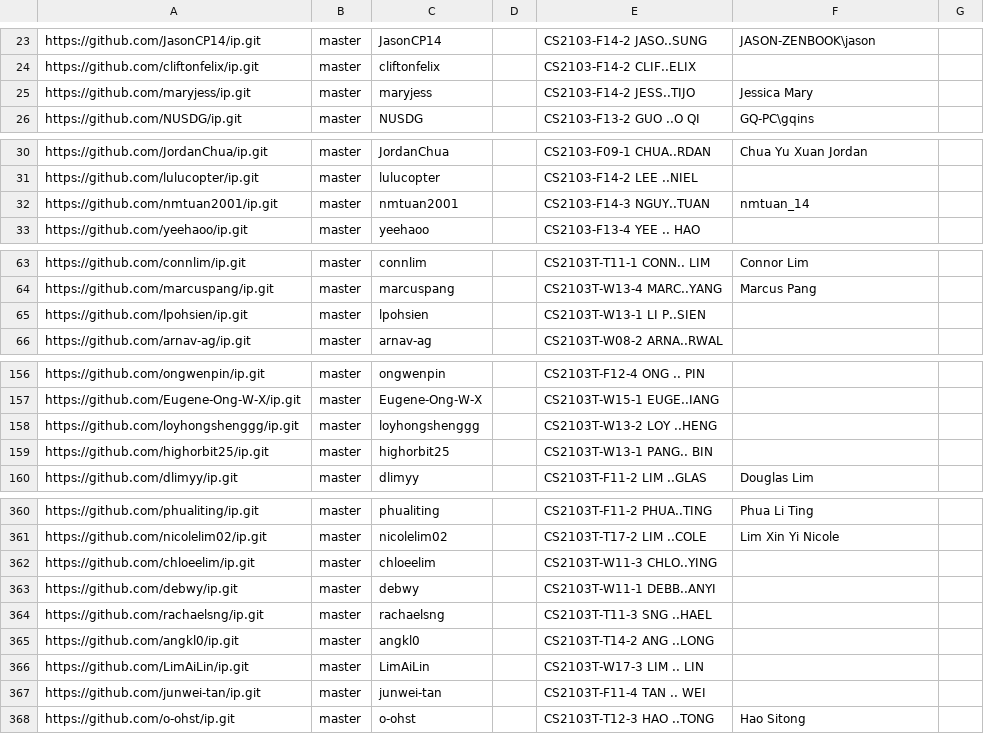
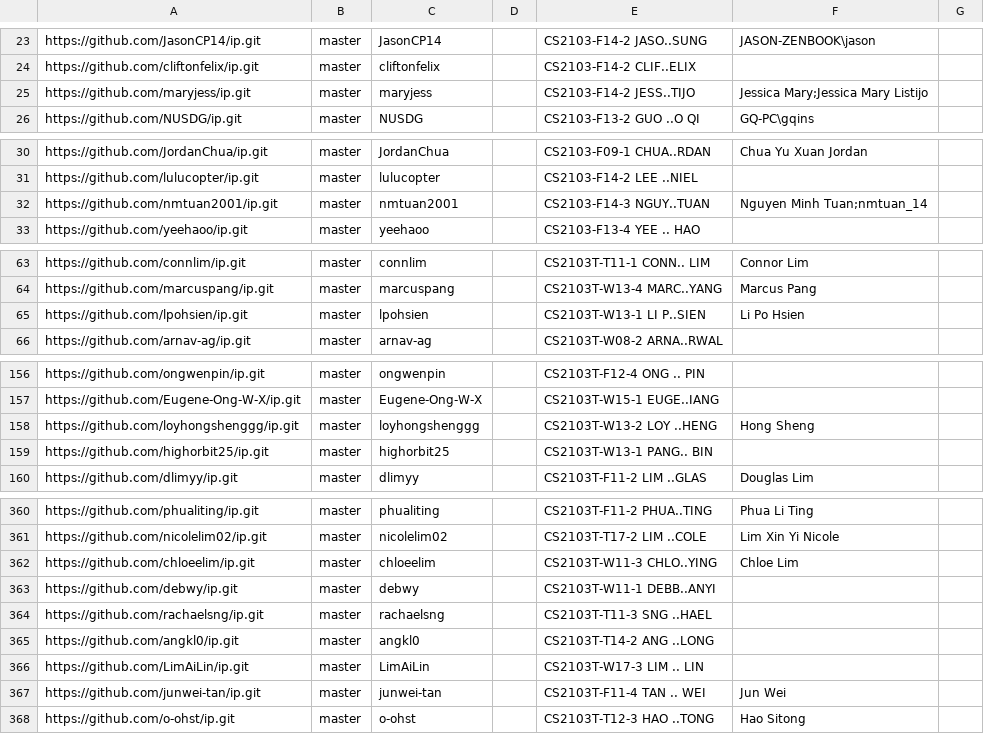
Before and after one commit to nus-cs2103-AY2223S1/ip-dashboard, a CSV file: configs/author-config.csv, drawn as a sheet; only a part is shown, gaps mark what is left out; the diff covers the shown part only.

```diff
--- a/configs/author-config.csv
+++ b/configs/author-config.csv
@@ -24,3 +24,3 @@ https://github.com/JasonCP14/ip.git,master,JasonCP14,,CS2103-F14-2 JASO..SUNG,JA
 https://github.com/cliftonfelix/ip.git,master,cliftonfelix,,CS2103-F14-2 CLIF..ELIX,,
-https://github.com/maryjess/ip.git,master,maryjess,,CS2103-F14-2 JESS..TIJO,Jessica Mary,
+https://github.com/maryjess/ip.git,master,maryjess,,CS2103-F14-2 JESS..TIJO,Jessica Mary;Jessica Mary Listijo,
 https://github.com/NUSDG/ip.git,master,NUSDG,,CS2103-F13-2 GUO ..O QI,GQ-PC\gqins,
@@ -31,3 +31,3 @@ https://github.com/JordanChua/ip.git,master,JordanChua,,CS2103-F09-1 CHUA..RDAN,
 https://github.com/lulucopter/ip.git,master,lulucopter,,CS2103-F14-2 LEE ..NIEL,,
-https://github.com/nmtuan2001/ip.git,master,nmtuan2001,,CS2103-F14-3 NGUY..TUAN,nmtuan_14,
+https://github.com/nmtuan2001/ip.git,master,nmtuan2001,,CS2103-F14-3 NGUY..TUAN,Nguyen Minh Tuan;nmtuan_14,
 https://github.com/yeehaoo/ip.git,master,yeehaoo,,CS2103-F13-4 YEE .. HAO,,
@@ -64,3 +64,3 @@ https://github.com/connlim/ip.git,master,connlim,,CS2103T-T11-1 CONN.. LIM,Conno
 https://github.com/marcuspang/ip.git,master,marcuspang,,CS2103T-W13-4 MARC..YANG,Marcus Pang,
-https://github.com/lpohsien/ip.git,master,lpohsien,,CS2103T-W13-1 LI P..SIEN,,
+https://github.com/lpohsien/ip.git,master,lpohsien,,CS2103T-W13-1 LI P..SIEN,Li Po Hsien,
 https://github.com/arnav-ag/ip.git,master,arnav-ag,,CS2103T-W08-2 ARNA..RWAL,,
@@ -157,3 +157,3 @@ https://github.com/ongwenpin/ip.git,master,ongwenpin,,CS2103T-F12-4 ONG .. PIN,,
 https://github.com/Eugene-Ong-W-X/ip.git,master,Eugene-Ong-W-X,,CS2103T-W15-1 EUGE..IANG,,
-https://github.com/loyhongshenggg/ip.git,master,loyhongshenggg,,CS2103T-W13-2 LOY ..HENG,,
+https://github.com/loyhongshenggg/ip.git,master,loyhongshenggg,,CS2103T-W13-2 LOY ..HENG,Hong Sheng,
 https://github.com/highorbit25/ip.git,master,highorbit25,,CS2103T-W13-1 PANG.. BIN,,
@@ -361,3 +361,3 @@ https://github.com/phualiting/ip.git,master,phualiting,,CS2103T-F11-2 PHUA..TING
 https://github.com/nicolelim02/ip.git,master,nicolelim02,,CS2103T-T17-2 LIM ..COLE,Lim Xin Yi Nicole,
-https://github.com/chloeelim/ip.git,master,chloeelim,,CS2103T-W11-3 CHLO..YING,,
+https://github.com/chloeelim/ip.git,master,chloeelim,,CS2103T-W11-3 CHLO..YING,Chloe Lim,
 https://github.com/debwy/ip.git,master,debwy,,CS2103T-W11-1 DEBB..ANYI,,
@@ -366,3 +366,3 @@ https://github.com/angkl0/ip.git,master,angkl0,,CS2103T-T14-2 ANG ..LONG,,
 https://github.com/LimAiLin/ip.git,master,LimAiLin,,CS2103T-W17-3 LIM .. LIN,,
-https://github.com/junwei-tan/ip.git,master,junwei-tan,,CS2103T-F11-4 TAN .. WEI,,
+https://github.com/junwei-tan/ip.git,master,junwei-tan,,CS2103T-F11-4 TAN .. WEI,Jun Wei,
 https://github.com/o-ohst/ip.git,master,o-ohst,,CS2103T-T12-3 HAO ..TONG,Hao Sitong,
```
Also changed, not shown: 14 edited cells elsewhere in this file.
